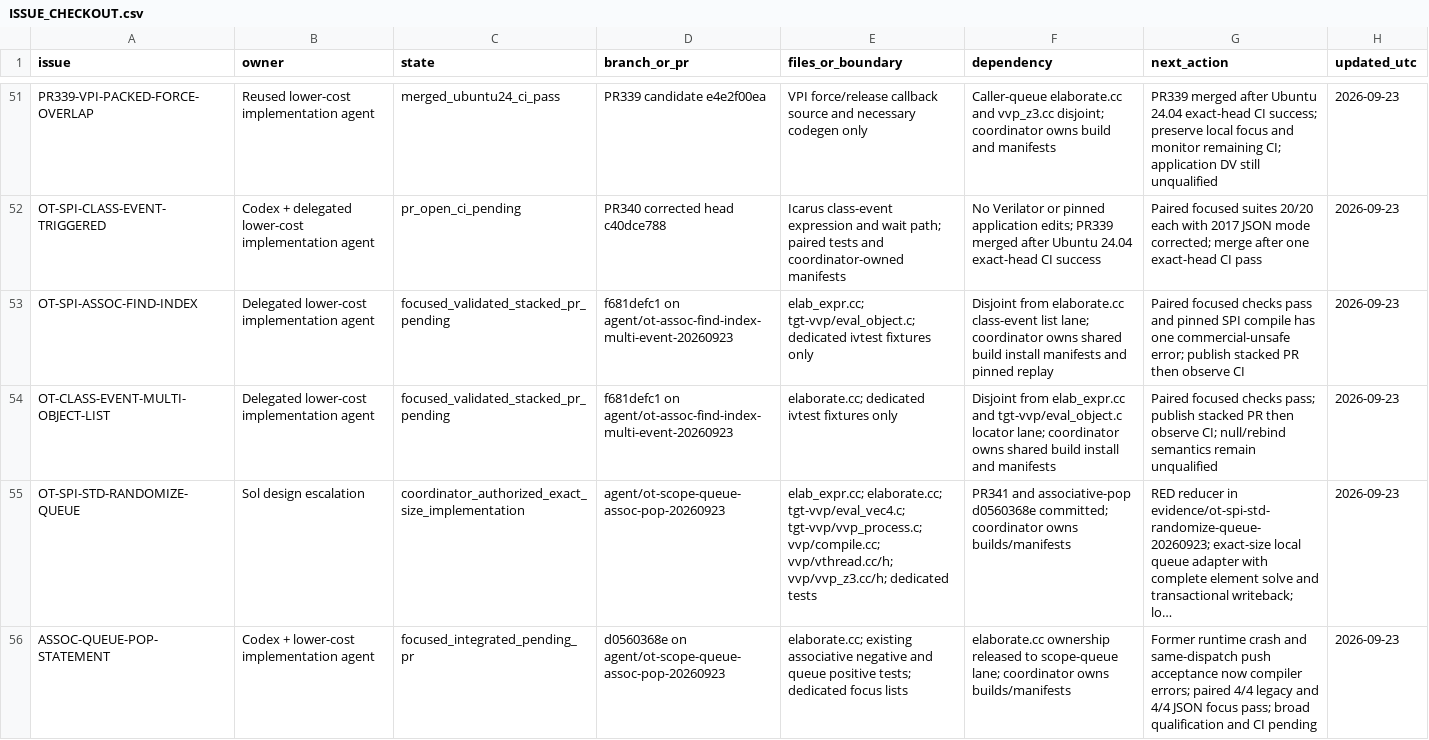
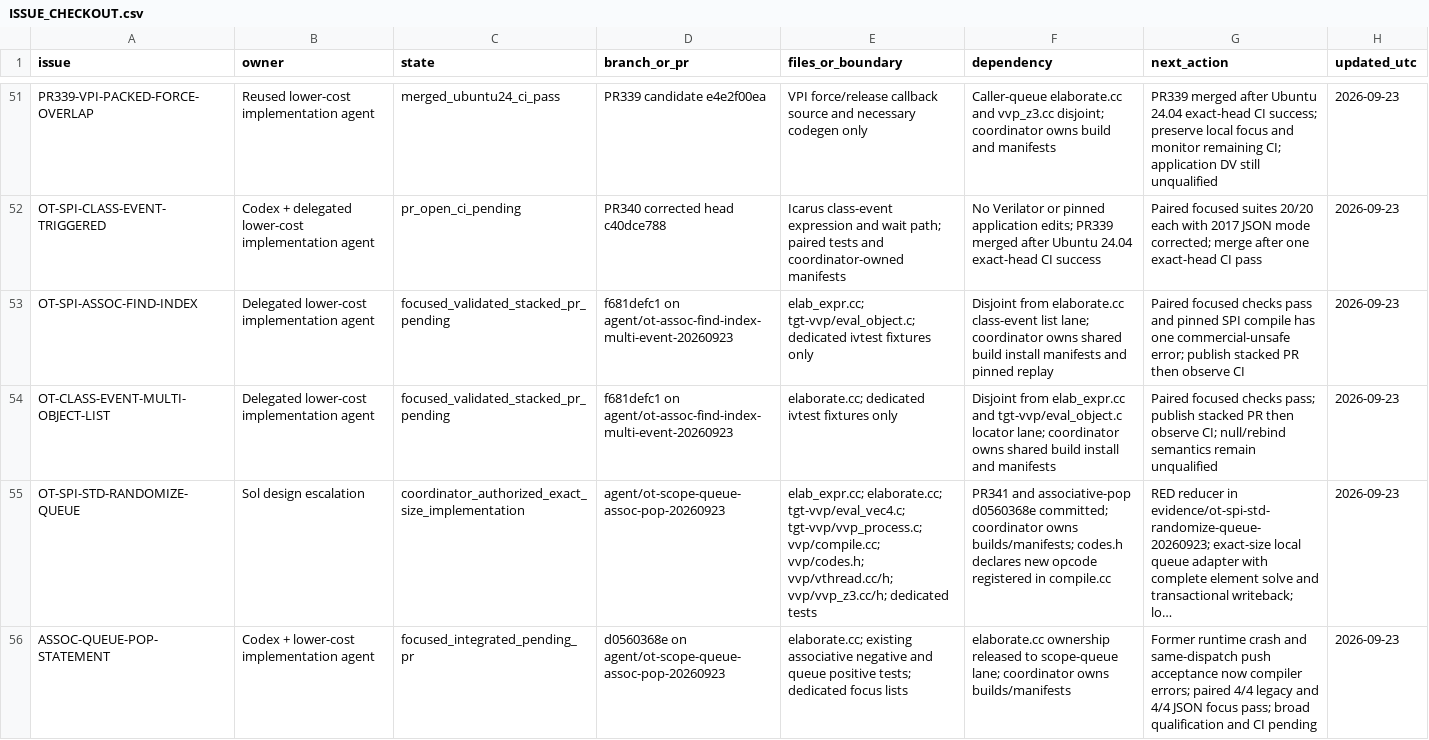
Before and after one commit to dsellerbrock/iverilog-uvm, a CSV file: .ai/ISSUE_CHECKOUT.csv, drawn as a sheet; only a part is shown, gaps mark what is left out; long unchanged cells end in …; the diff names each change by its address in the sheet, - before the commit and + after, or states it on an @@ line.

Commit message:
Authorize queue opcode declarations for scope randomize

```diff
--- a/.ai/ISSUE_CHECKOUT.csv
+++ b/.ai/ISSUE_CHECKOUT.csv
-E55 (files_or_boundary): …tgt-vvp/vvp_process.c; vvp/compile.cc; vvp/vthread.cc/h; vvp/vvp_z3.cc/h;…
+E55 (files_or_boundary): …tgt-vvp/vvp_process.c; vvp/compile.cc; vvp/codes.h; vvp/vthread.cc/h; vvp/vvp_z3.cc/h;…
-F55 (dependency): …coordinator owns builds/manifests
+F55 (dependency): …coordinator owns builds/manifests; codes.h declares new opcode registered in compile.cc
```
Also changed, not shown: 1 other file.
